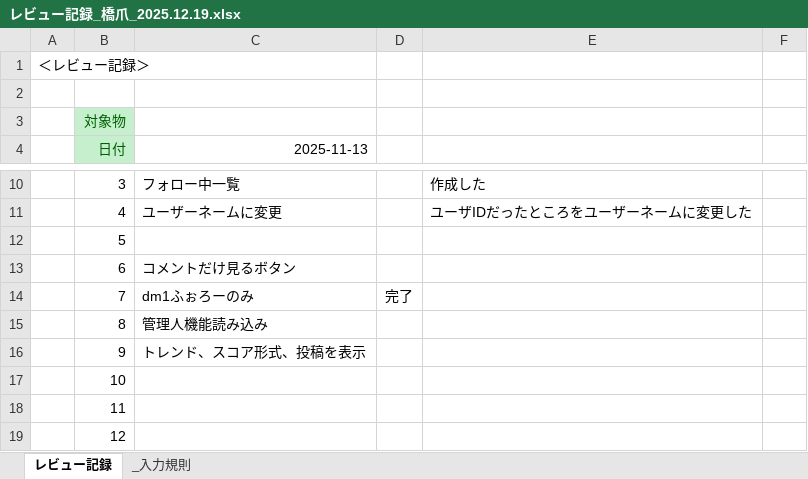
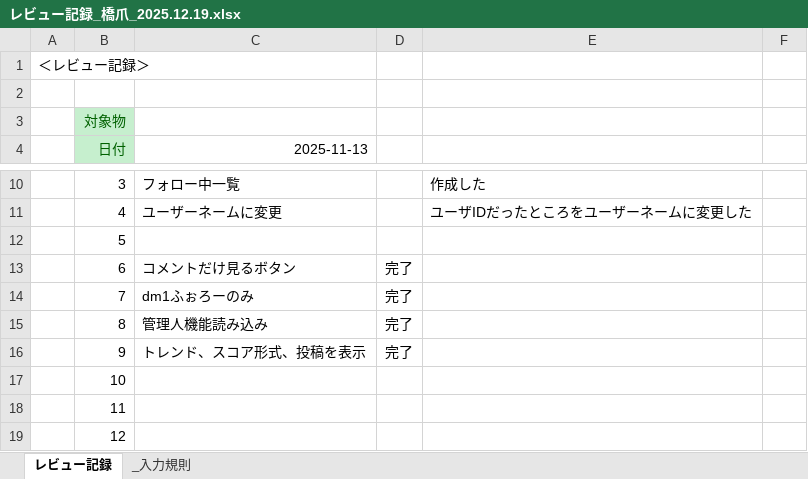
Before and after one commit to hashidume-hdc/sotsuken242310, an Excel workbook: 10_レビュー/レビュー記録_橋爪_2025.12.19.xlsx, sheet レビュー記録, drawn as a sheet; only a part is shown, gaps mark what is left out; values as stored, in another font and other column widths than the file's, no borders; conditional formats not drawn; the diff names each change by its address in the sheet, - before the commit and + after, or states it on an @@ line.

```diff
--- a/10_レビュー/レビュー記録_橋爪_2025.12.19.xlsx (sheet レビュー記録)
+++ b/10_レビュー/レビュー記録_橋爪_2025.12.19.xlsx (sheet レビュー記録)
-D13: (empty)
+D13: 完了
-D15:D16: (empty)
+D15:D16: 完了
```
Also changed, not shown: 9 other files.
